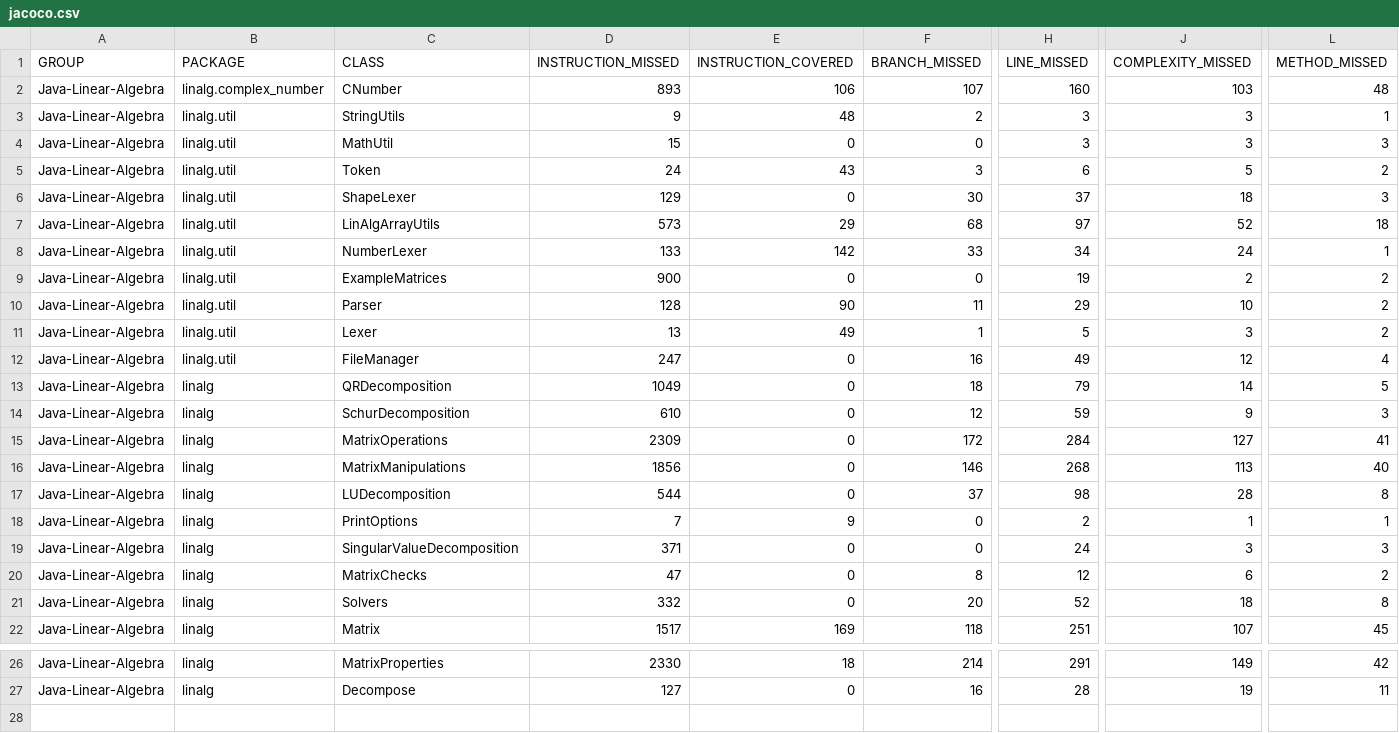
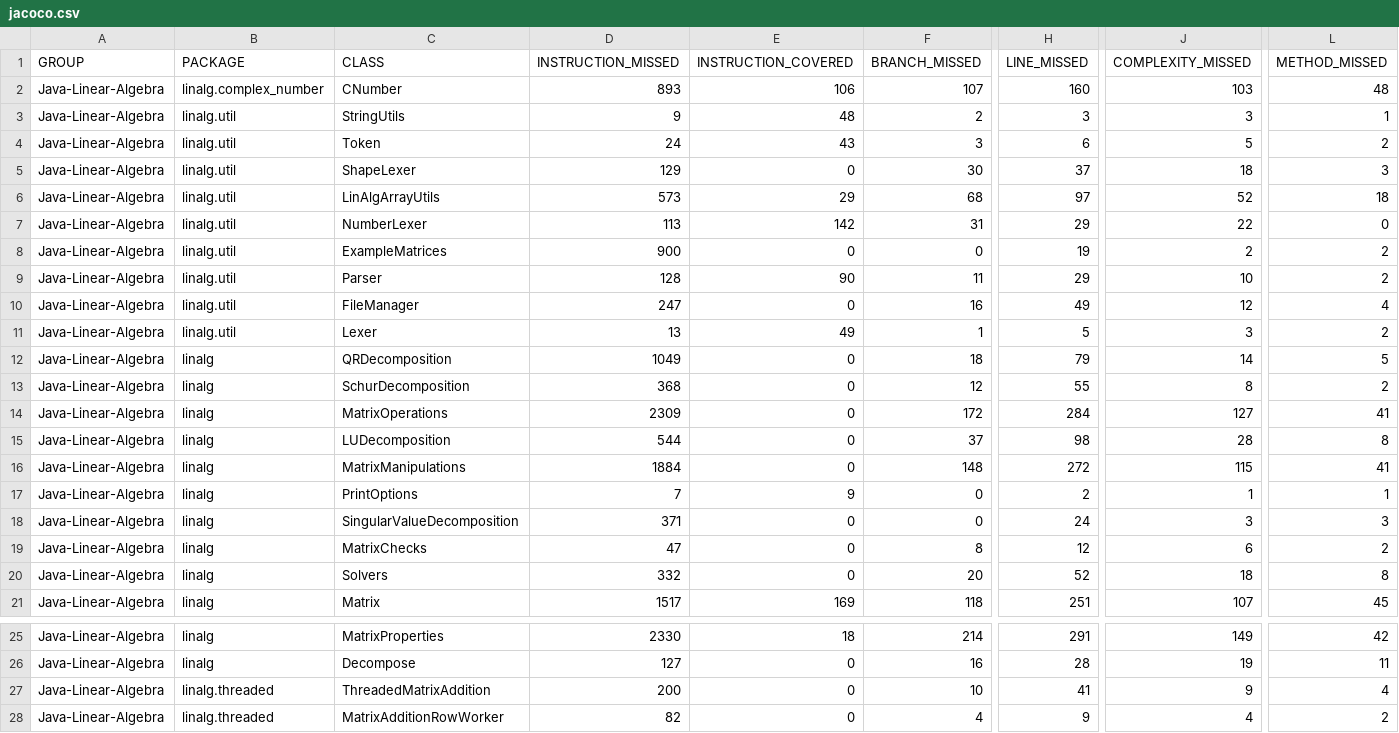
Before and after one commit to jacobdwatters/Java-Linear-Algebra, a CSV file: target/site/jacoco/jacoco.csv, drawn as a sheet; only a part is shown, gaps mark what is left out; removed rows and columns are numbered as before the commit, all else as after; rows hold the shown columns only; the diff names each change by its address in the sheet, - before the commit and + after, or states it on an @@ line.

Commit message:
Added ThreadedMatrixAddition and MatrixRowWorker files for computing matrix addition on multiple threads.

```diff
--- a/target/site/jacoco/jacoco.csv
+++ b/target/site/jacoco/jacoco.csv
-row 4: Java-Linear-Algebra | linalg.util | MathUtil | 15 | 0 | 0 | 3 | 3 | 3
-D7 (INSTRUCTION_MISSED): 133
+D7 (INSTRUCTION_MISSED): 113
-F7 (BRANCH_MISSED): 33
+F7 (BRANCH_MISSED): 31
-H7 (LINE_MISSED): 34
+H7 (LINE_MISSED): 29
-J7 (COMPLEXITY_MISSED): 24
+J7 (COMPLEXITY_MISSED): 22
-L7 (METHOD_MISSED): 1
+L7 (METHOD_MISSED): 0
@@ row 12 moved to row 10: Java-Linear-Algebra @@
-D13 (INSTRUCTION_MISSED): 610
+D13 (INSTRUCTION_MISSED): 368
-H13 (LINE_MISSED): 59
+H13 (LINE_MISSED): 55
-J13 (COMPLEXITY_MISSED): 9
+J13 (COMPLEXITY_MISSED): 8
-L13 (METHOD_MISSED): 3
+L13 (METHOD_MISSED): 2
-row 16: Java-Linear-Algebra | linalg | MatrixManipulations | 1856 | 0 | 146 | 268 | 113 | 40
+row 16: Java-Linear-Algebra | linalg | MatrixManipulations | 1884 | 0 | 148 | 272 | 115 | 41
+row 27: Java-Linear-Algebra | linalg.threaded | ThreadedMatrixAddition | 200 | 0 | 10 | 41 | 9 | 4
+row 28: Java-Linear-Algebra | linalg.threaded | MatrixAdditionRowWorker | 82 | 0 | 4 | 9 | 4 | 2
```
Also changed, not shown: 56 other files.
